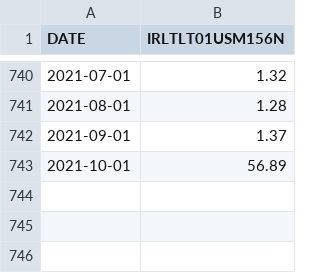
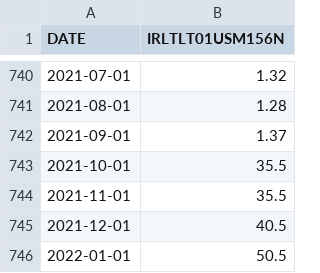
Before and after one commit to Edward-Natusch/Edward-Natusch.github.io, a CSV file: IRLTLT01USM156N.csv, drawn as a sheet; only a part is shown, gaps mark what is left out.

Commit message:
Update IRLTLT01USM156N.csv

```diff
--- a/IRLTLT01USM156N.csv
+++ b/IRLTLT01USM156N.csv
@@ -742,2 +742,5 @@ DATE,IRLTLT01USM156N
 2021-09-01,1.37
-2021-10-01,56.89
+2021-10-01,35.5
+2021-11-01,35.5
+2021-12-01,40.5
+2022-01-01,50.5
```
